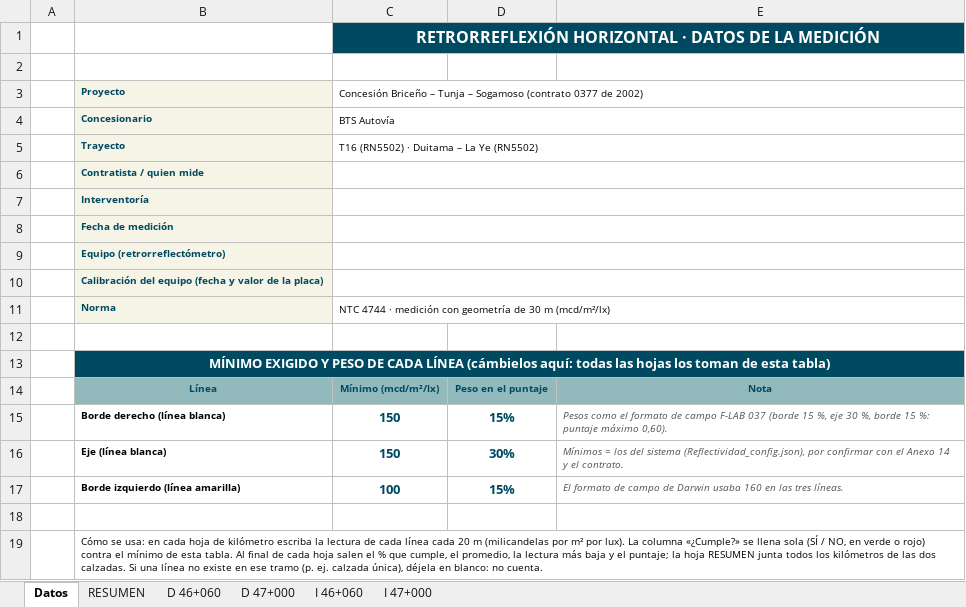
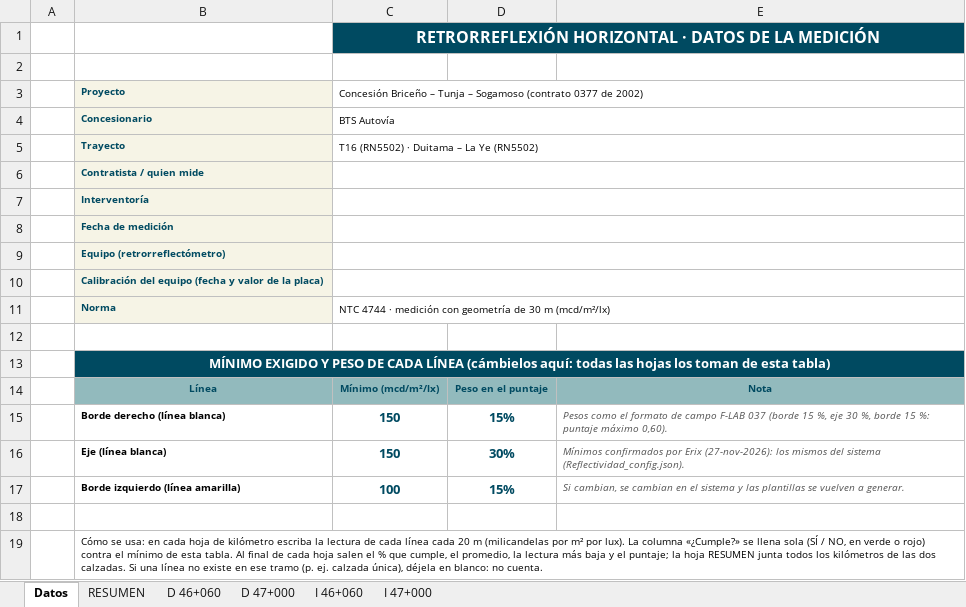
Before and after one commit to ehmd9292-boop/pms-campo, an Excel workbook: datos/plantillas/Reflectividad_horizontal_BTS_16_RN5502.xlsx, sheet Datos, drawn as a sheet; values as stored, in another font and other column widths than the file's, no borders; charts and pictures not drawn; the diff names each change by its address in the sheet, - before the commit and + after, or states it on an @@ line.

Commit message:
PMS Campo 2026-11-27 22:04

```diff
--- a/datos/plantillas/Reflectividad_horizontal_BTS_16_RN5502.xlsx (sheet Datos)
+++ b/datos/plantillas/Reflectividad_horizontal_BTS_16_RN5502.xlsx (sheet Datos)
-E16: Mínimos = los del sistema (Reflectividad_config.json), por confirmar con el Anexo 14 y el contrato.
+E16: Mínimos confirmados por Erix (27-nov-2026): los mismos del sistema (Reflectividad_config.json).
-E17: El formato de campo de Darwin usaba 160 en las tres líneas.
+E17: Si cambian, se cambian en el sistema y las plantillas se vuelven a generar.
```
Also changed, not shown: datos/plantillas/Reflectividad_horizontal_BTS_13.xlsx, datos/plantillas/Reflectividad_horizontal_BTS_15.xlsx, 24 other files.
